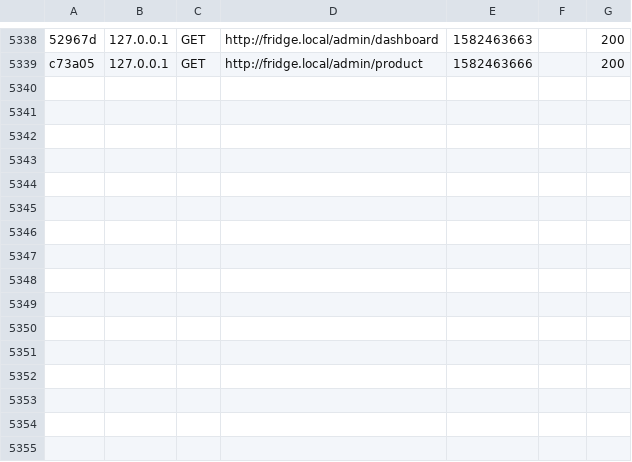
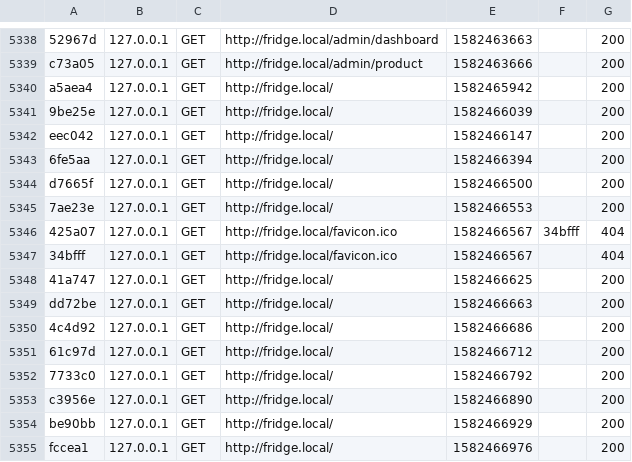
Before and after one commit to pow3rr3d/Fridge_App, a CSV file: var/cache/dev/profiler/index.csv, drawn as a sheet; only a part is shown, gaps mark what is left out; the diff names each change by its address in the sheet, - before the commit and + after, or states it on an @@ line.

```diff
--- a/var/cache/dev/profiler/index.csv
+++ b/var/cache/dev/profiler/index.csv
+row 5340: a5aea4 | 127.0.0.1 | GET | http://fridge.local/ | 1582465942 |  | 200
+row 5341: 9be25e | 127.0.0.1 | GET | http://fridge.local/ | 1582466039 |  | 200
+row 5342: eec042 | 127.0.0.1 | GET | http://fridge.local/ | 1582466147 |  | 200
+row 5343: 6fe5aa | 127.0.0.1 | GET | http://fridge.local/ | 1582466394 |  | 200
+row 5344: d7665f | 127.0.0.1 | GET | http://fridge.local/ | 1582466500 |  | 200
+row 5345: 7ae23e | 127.0.0.1 | GET | http://fridge.local/ | 1582466553 |  | 200
+row 5346: 425a07 | 127.0.0.1 | GET | http://fridge.local/favicon.ico | 1582466567 | 34bfff | 404
+row 5347: 34bfff | 127.0.0.1 | GET | http://fridge.local/favicon.ico | 1582466567 |  | 404
+row 5348: 41a747 | 127.0.0.1 | GET | http://fridge.local/ | 1582466625 |  | 200
+row 5349: dd72be | 127.0.0.1 | GET | http://fridge.local/ | 1582466663 |  | 200
+row 5350: 4c4d92 | 127.0.0.1 | GET | http://fridge.local/ | 1582466686 |  | 200
+row 5351: 61c97d | 127.0.0.1 | GET | http://fridge.local/ | 1582466712 |  | 200
+row 5352: 7733c0 | 127.0.0.1 | GET | http://fridge.local/ | 1582466792 |  | 200
+row 5353: c3956e | 127.0.0.1 | GET | http://fridge.local/ | 1582466890 |  | 200
+row 5354: be90bb | 127.0.0.1 | GET | http://fridge.local/ | 1582466929 |  | 200
+row 5355: fccea1 | 127.0.0.1 | GET | http://fridge.local/ | 1582466976 |  | 200
```
Also changed, not shown: 12 other files.
